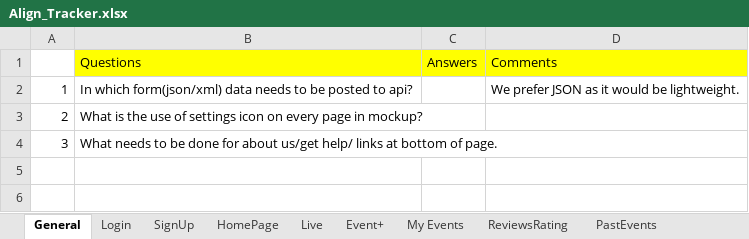
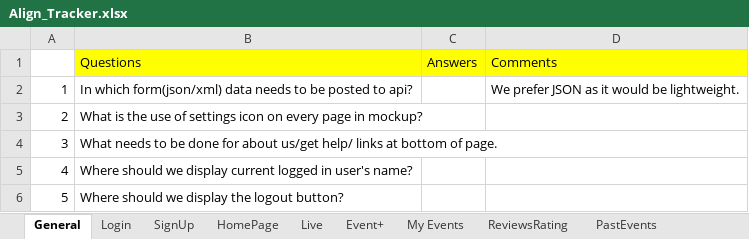
Before and after one commit to off2on/Align2k17Dev, an Excel workbook: Align_Tracker.xlsx, sheet General, drawn as a sheet; values as stored, in another font and other column widths than the file's, no borders; the diff names each change by its address in the sheet, - before the commit and + after, or states it on an @@ line.

Commit message:
tracker updated

```diff
--- a/Align_Tracker.xlsx (sheet General)
+++ b/Align_Tracker.xlsx (sheet General)
+row 5: 4 | Where should we display current logged in user's name?
+row 6: 5 | Where should we display the logout button?
```
